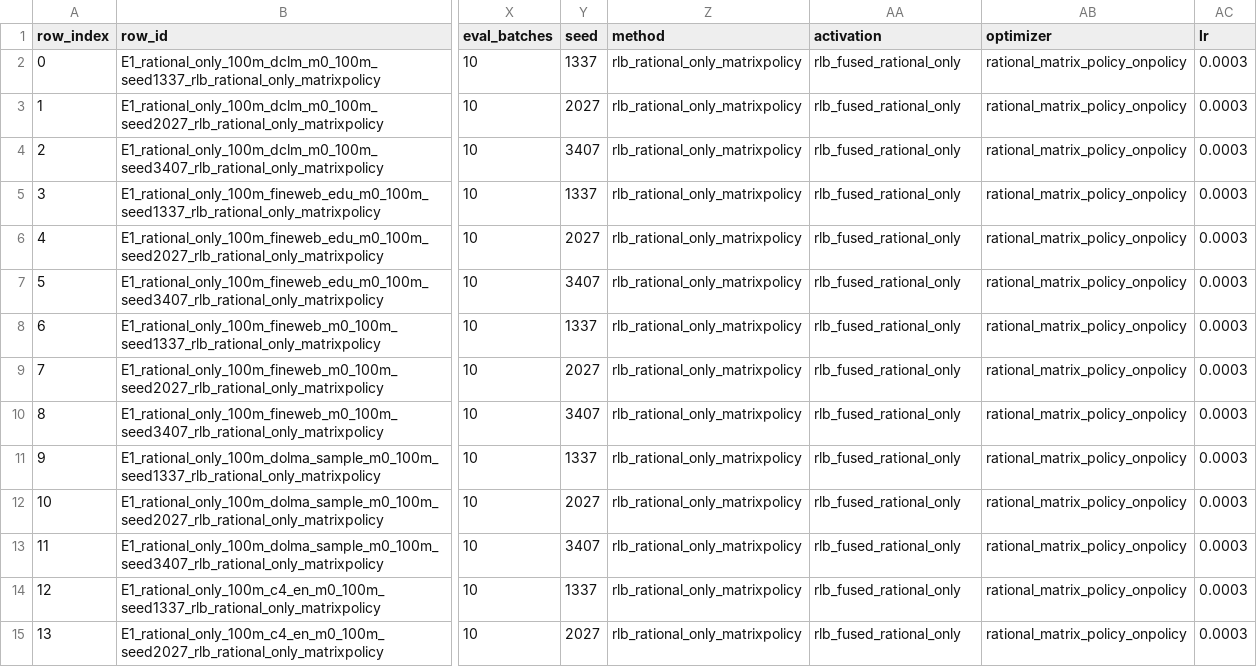
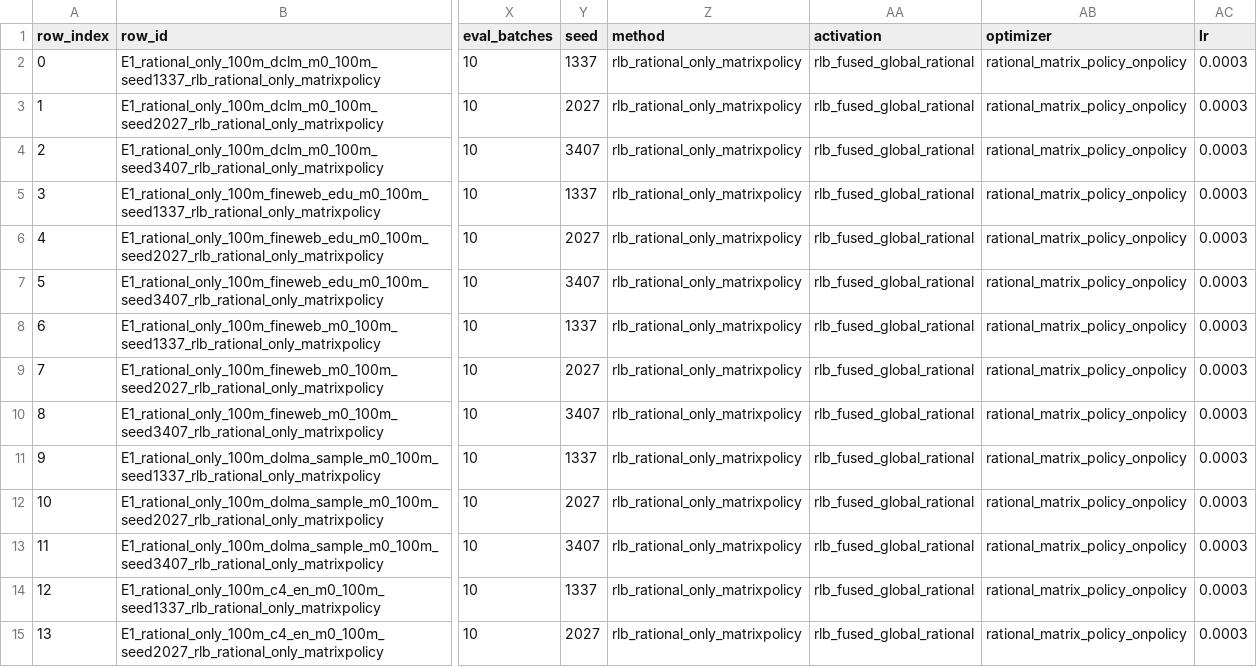
Before and after one commit to mtang398/Rational-Optimizer, a CSV file: experiments/manifests/iclr26_rational_only_ablation_manifest.csv, drawn as a sheet; only a part is shown, gaps mark what is left out; the diff covers the shown part only; the diff names each change by its address in the sheet, - before the commit and + after, or states it on an @@ line.

Commit message:
Add no-atom rational-only RLB ablation

```diff
--- a/experiments/manifests/iclr26_rational_only_ablation_manifest.csv
+++ b/experiments/manifests/iclr26_rational_only_ablation_manifest.csv
-AA2:AA15 (activation): rlb_fused_rational_only
+AA2:AA15 (activation): rlb_fused_global_rational
```
Also changed, not shown: 16 edited cells elsewhere in this file, 8 other files.
